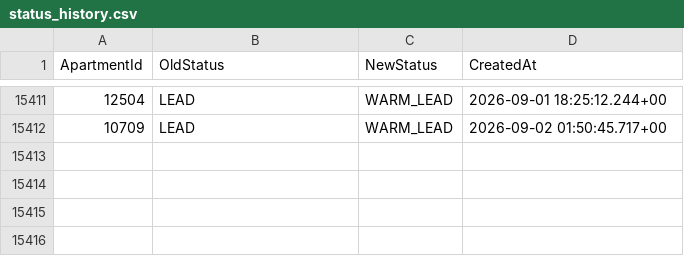
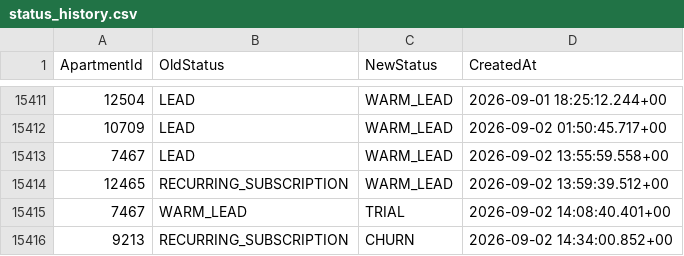
Before and after one commit to AryanGupta-Faireez/demand-dashboard, a CSV file: data/status_history.csv, drawn as a sheet; only a part is shown, gaps mark what is left out.

```diff
--- a/data/status_history.csv
+++ b/data/status_history.csv
@@ -15412 +15412,5 @@ ApartmentId,OldStatus,NewStatus,CreatedAt
 10709,LEAD,WARM_LEAD,2026-09-02 01:50:45.717+00
+7467,LEAD,WARM_LEAD,2026-09-02 13:55:59.558+00
+12465,RECURRING_SUBSCRIPTION,WARM_LEAD,2026-09-02 13:59:39.512+00
+7467,WARM_LEAD,TRIAL,2026-09-02 14:08:40.401+00
+9213,RECURRING_SUBSCRIPTION,CHURN,2026-09-02 14:34:00.852+00
```
Also changed, not shown: data/apartments.csv, data/promotions.csv, 2 other files.
